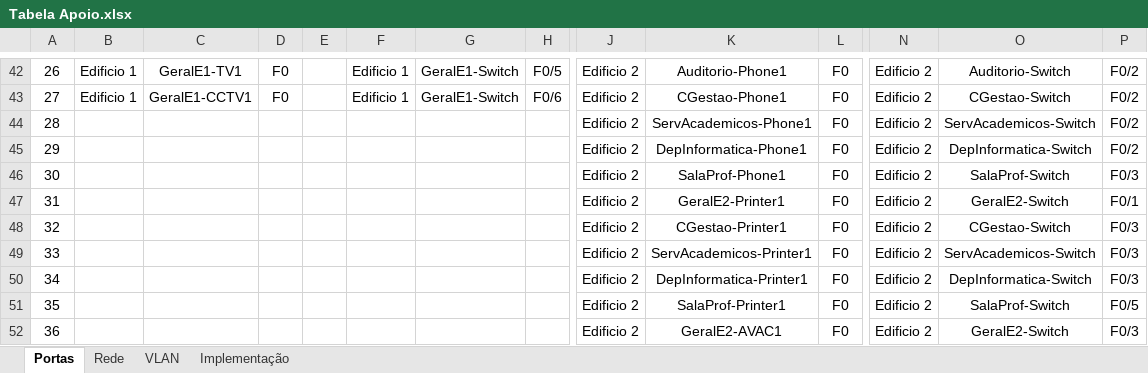
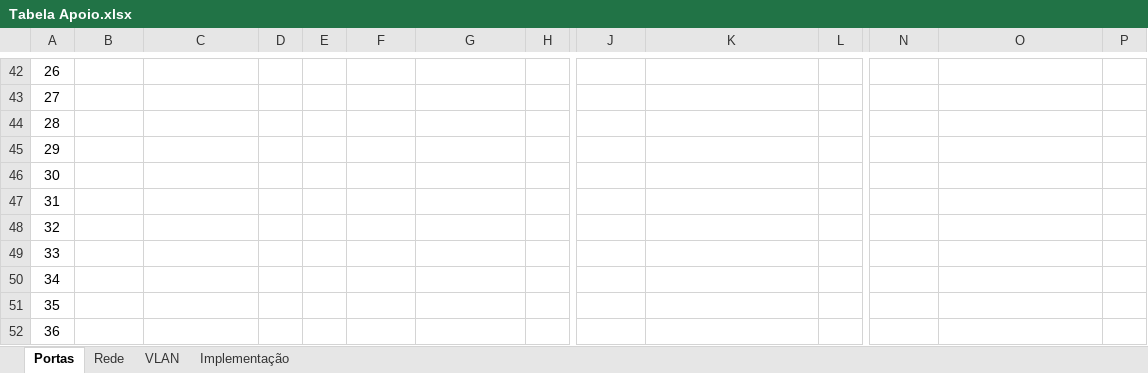
Before and after one commit to JoaoAragaoA039132/PBL, an Excel workbook: Tabela Apoio.xlsx, sheet Portas, drawn as a sheet; only a part is shown, gaps mark what is left out; values as stored, in another font and other column widths than the file's, no borders; the diff covers the shown part only; the diff names each change by its address in the sheet, - before the commit and + after, or states it on an @@ line.

```diff
--- a/Tabela Apoio.xlsx (sheet Portas)
+++ b/Tabela Apoio.xlsx (sheet Portas)
-B42:B43: Edificio 1
+B42:B43: (empty)
-C42: GeralE1-TV1
+C42: (empty)
-D42:D43: F0
+D42:D43: (empty)
-F42:F43: Edificio 1
+F42:F43: (empty)
-G42:G43: GeralE1-Switch
+G42:G43: (empty)
-H42: F0/5
+H42: (empty)
-J42:J52: Edificio 2
+J42:J52: (empty)
-K42: Auditorio-Phone1
+K42: (empty)
-L42:L52: F0
+L42:L52: (empty)
-N42:N52: Edificio 2
+N42:N52: (empty)
-O42: Auditorio-Switch
+O42: (empty)
-P42:P45: F0/2
+P42:P45: (empty)
-C43: GeralE1-CCTV1
+C43: (empty)
-H43: F0/6
+H43: (empty)
-K43: CGestao-Phone1
+K43: (empty)
-O43: CGestao-Switch
+O43: (empty)
-K44: ServAcademicos-Phone1
+K44: (empty)
-O44: ServAcademicos-Switch
+O44: (empty)
-K45: DepInformatica-Phone1
+K45: (empty)
-O45: DepInformatica-Switch
+O45: (empty)
-K46: SalaProf-Phone1
+K46: (empty)
-O46: SalaProf-Switch
+O46: (empty)
-P46: F0/3
+P46: (empty)
-K47: GeralE2-Printer1
+K47: (empty)
-O47: GeralE2-Switch
+O47: (empty)
-P47: F0/1
+P47: (empty)
-K48: CGestao-Printer1
+K48: (empty)
-O48: CGestao-Switch
+O48: (empty)
-P48:P50: F0/3
+P48:P50: (empty)
-K49: ServAcademicos-Printer1
+K49: (empty)
-O49: ServAcademicos-Switch
+O49: (empty)
-K50: DepInformatica-Printer1
+K50: (empty)
-O50: DepInformatica-Switch
+O50: (empty)
-K51: SalaProf-Printer1
+K51: (empty)
-O51: SalaProf-Switch
+O51: (empty)
-P51: F0/5
+P51: (empty)
-K52: GeralE2-AVAC1
+K52: (empty)
-O52: GeralE2-Switch
+O52: (empty)
-P52: F0/3
+P52: (empty)
```
Also changed, not shown: 177 edited cells elsewhere in this sheet, sheet Implementação.
